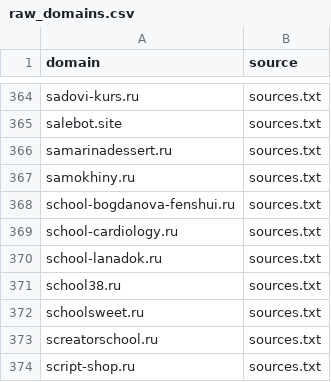
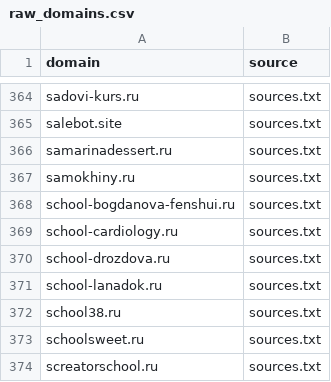
Before and after one commit to xlollypop22/rf-online-schools-registry., a CSV file: data/raw_domains.csv, drawn as a sheet; only a part is shown, gaps mark what is left out; the shorter side is filled out with more unchanged rows.

```diff
--- a/data/raw_domains.csv
+++ b/data/raw_domains.csv
@@ -369,2 +369,3 @@ school-bogdanova-fenshui.ru,sources.txt
 school-cardiology.ru,sources.txt
+school-drozdova.ru,sources.txt
 school-lanadok.ru,sources.txt
```
Also changed, not shown: data/registry_enriched.csv, data/registry_final.csv.
